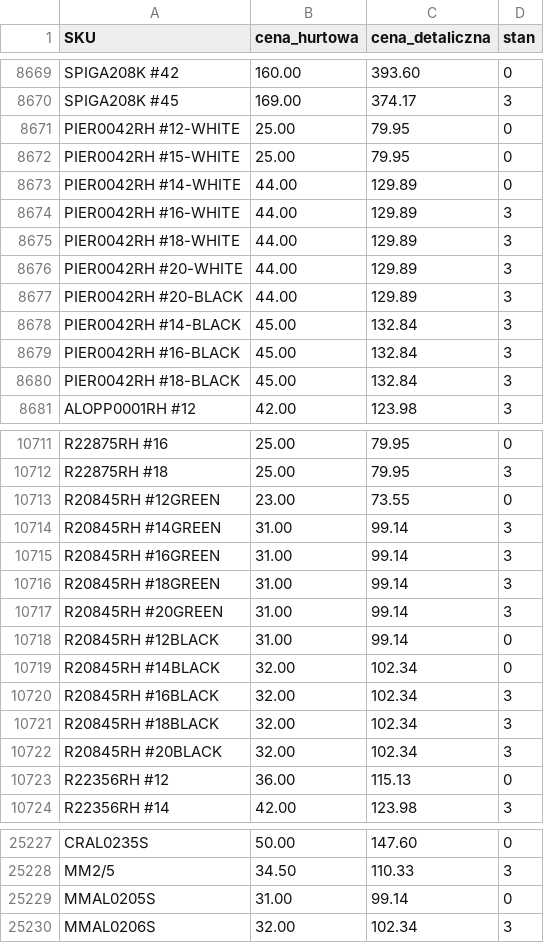
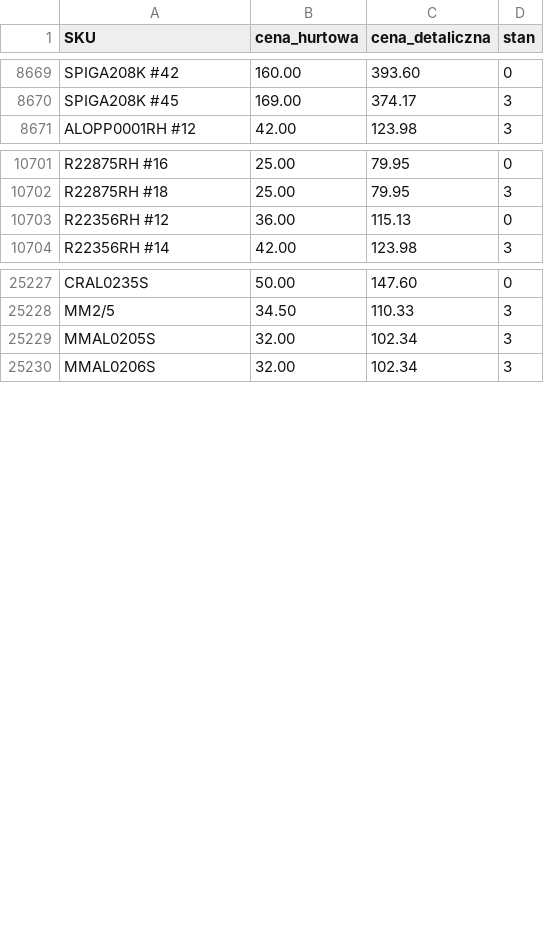
Before and after one commit to G-LOVRIN/AllSilver-CSV, a CSV file: AllSilver-stany-ceny.csv, drawn as a sheet; only a part is shown, gaps mark what is left out; the diff covers the shown part only.

```diff
--- a/AllSilver-stany-ceny.csv
+++ b/AllSilver-stany-ceny.csv
@@ -8670,12 +8670,2 @@ SPIGA208K #42,160.00,393.60,0
 SPIGA208K #45,169.00,374.17,3
-PIER0042RH #12-WHITE,25.00,79.95,0
-PIER0042RH #15-WHITE,25.00,79.95,0
-PIER0042RH #14-WHITE,44.00,129.89,0
-PIER0042RH #16-WHITE,44.00,129.89,3
-PIER0042RH #18-WHITE,44.00,129.89,3
-PIER0042RH #20-WHITE,44.00,129.89,3
-PIER0042RH #20-BLACK,44.00,129.89,3
-PIER0042RH #14-BLACK,45.00,132.84,3
-PIER0042RH #16-BLACK,45.00,132.84,3
-PIER0042RH #18-BLACK,45.00,132.84,3
 ALOPP0001RH #12,42.00,123.98,3
@@ -10712,12 +10702,2 @@ R22875RH #16,25.00,79.95,0
 R22875RH #18,25.00,79.95,3
-R20845RH #12GREEN,23.00,73.55,0
-R20845RH #14GREEN,31.00,99.14,3
-R20845RH #16GREEN,31.00,99.14,3
-R20845RH #18GREEN,31.00,99.14,3
-R20845RH #20GREEN,31.00,99.14,3
-R20845RH #12BLACK,31.00,99.14,0
-R20845RH #14BLACK,32.00,102.34,0
-R20845RH #16BLACK,32.00,102.34,3
-R20845RH #18BLACK,32.00,102.34,3
-R20845RH #20BLACK,32.00,102.34,3
 R22356RH #12,36.00,115.13,0
@@ -25228,3 +25228,3 @@ CRAL0235S,50.00,147.60,0
 MM2/5,34.50,110.33,3
-MMAL0205S,31.00,99.14,0
+MMAL0205S,32.00,102.34,3
 MMAL0206S,32.00,102.34,3
```
Also changed, not shown: 21 added rows and 5 edited cells elsewhere in this file, 2 other files.
